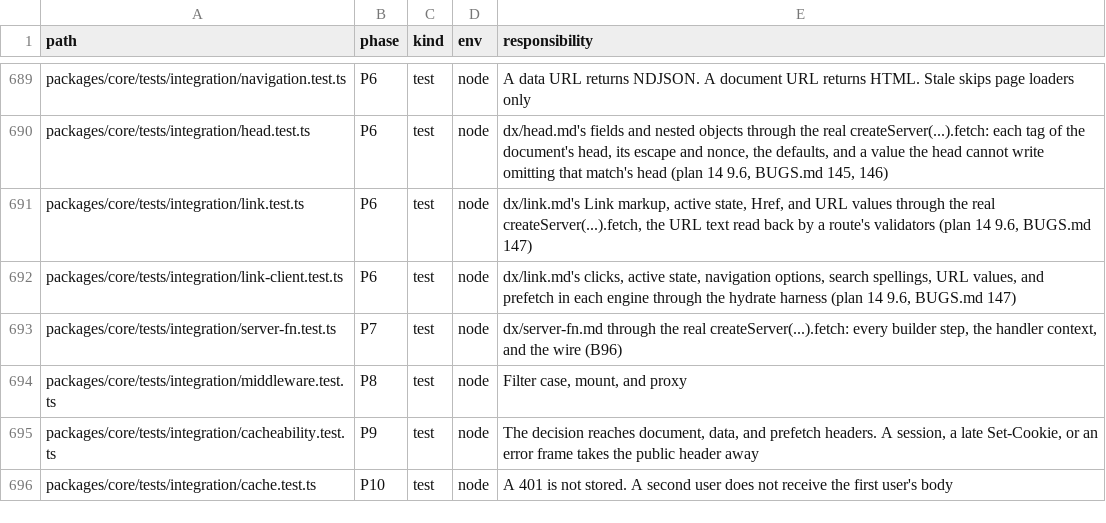
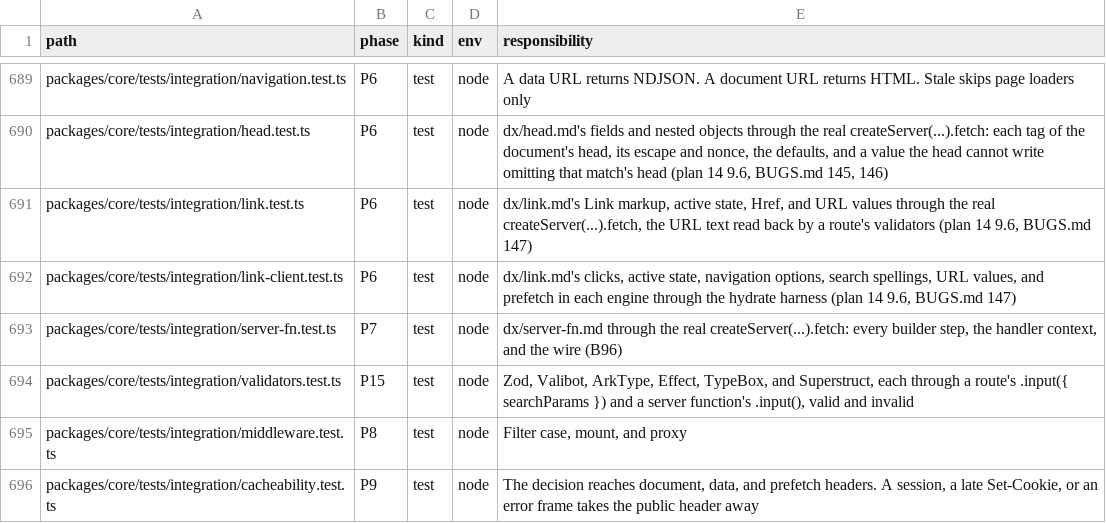
Before and after one commit to lovrozagar/flare, a TSV file: blueprint/files.tsv, drawn as a sheet; only a part is shown, gaps mark what is left out; the shorter side is filled out with more unchanged rows.

Commit message:
test(bit-07): six real validators through a route's input and a server function (BUGS 261)
Zod, Valibot, ArkType, Effect, TypeBox, and Superstruct each validate one
search param and one server function input on the real createServer: valid
input arrives, invalid input is a 400 naming the field. TypeBox and
Superstruct have no Standard Schema, so each goes through { parse } throwing
{ issues }, which dx/server-fn.md now shows.

```diff
--- a/blueprint/files.tsv
+++ b/blueprint/files.tsv
@@ -693,2 +693,3 @@ packages/core/tests/integration/link-client.test.ts	P6	test	node	dx/link.md's cl
 packages/core/tests/integration/server-fn.test.ts	P7	test	node	dx/server-fn.md through the real createServer(...).fetch: every builder step, the handler context, and the wire (B96)
+packages/core/tests/integration/validators.test.ts	P15	test	node	Zod, Valibot, ArkType, Effect, TypeBox, and Superstruct, each through a route's .input({ searchParams }) and a server function's .input(), valid and invalid
 packages/core/tests/integration/middleware.test.ts	P8	test	node	Filter case, mount, and proxy
```
Also changed, not shown: 5 other files.
